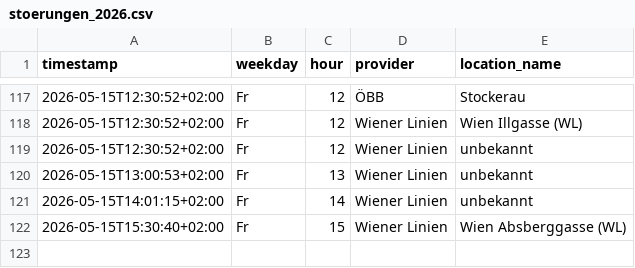
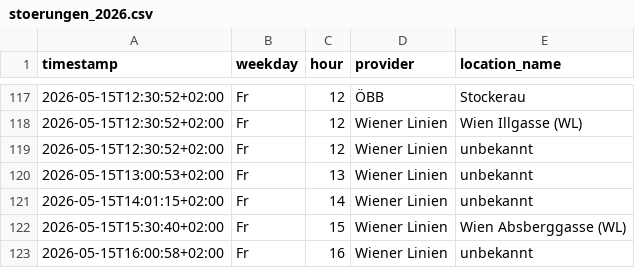
Before and after one commit to Origamihase/wien-oepnv, a CSV file: data/stats/stoerungen_2026.csv, drawn as a sheet; only a part is shown, gaps mark what is left out.

```diff
--- a/data/stats/stoerungen_2026.csv
+++ b/data/stats/stoerungen_2026.csv
@@ -122 +122,2 @@ timestamp,weekday,hour,provider,location_name
 2026-05-15T15:30:40+02:00,Fr,15,Wiener Linien,Wien Absberggasse (WL)
+2026-05-15T16:00:58+02:00,Fr,16,Wiener Linien,unbekannt
```
Also changed, not shown: data/stats/stammstrecke_2026.csv, 7 other files.
